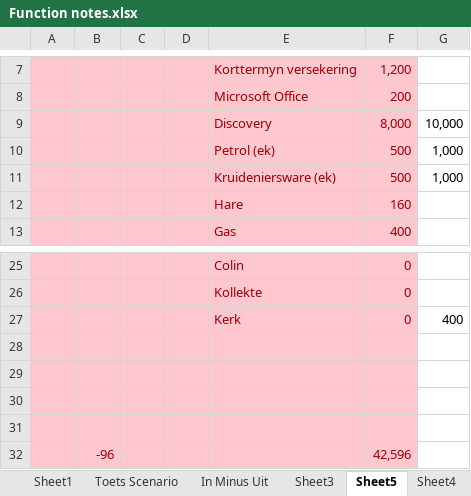
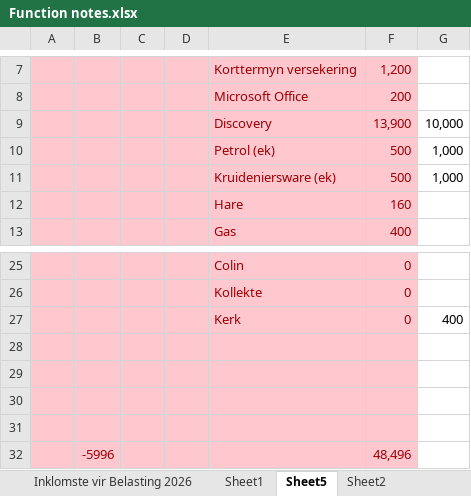
Before and after one commit to JohanSchultz/stock-management, an Excel workbook: Notes/Function notes.xlsx, sheet Sheet5, drawn as a sheet; only a part is shown, gaps mark what is left out; values as stored, in another font and other column widths than the file's, no borders; removed rows and columns are numbered as before the commit, all else as after; the diff names each change by its address in the sheet, - before the commit and + after, or states it on an @@ line.

```diff
--- a/Notes/Function notes.xlsx (sheet Sheet5)
+++ b/Notes/Function notes.xlsx (sheet Sheet5)
-sheet tab: Toets Scenario
-sheet tab: In Minus Uit
-sheet tab: Sheet3
-sheet tab: Sheet4
+sheet tab: Sheet2
-F9: 8,000
+F9: 13,900
-row 32:  | -96 |  |  |  | 42,596
+row 32:  | -5996 |  |  |  | 48,496
```
Also changed, not shown: sheet Inklomste vir Belasting 2026, 10 other files.
